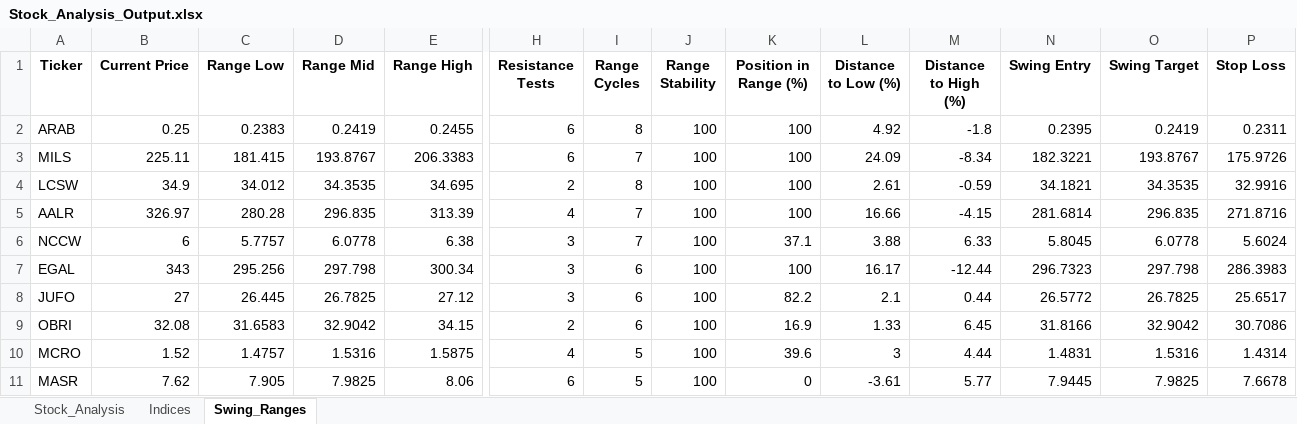
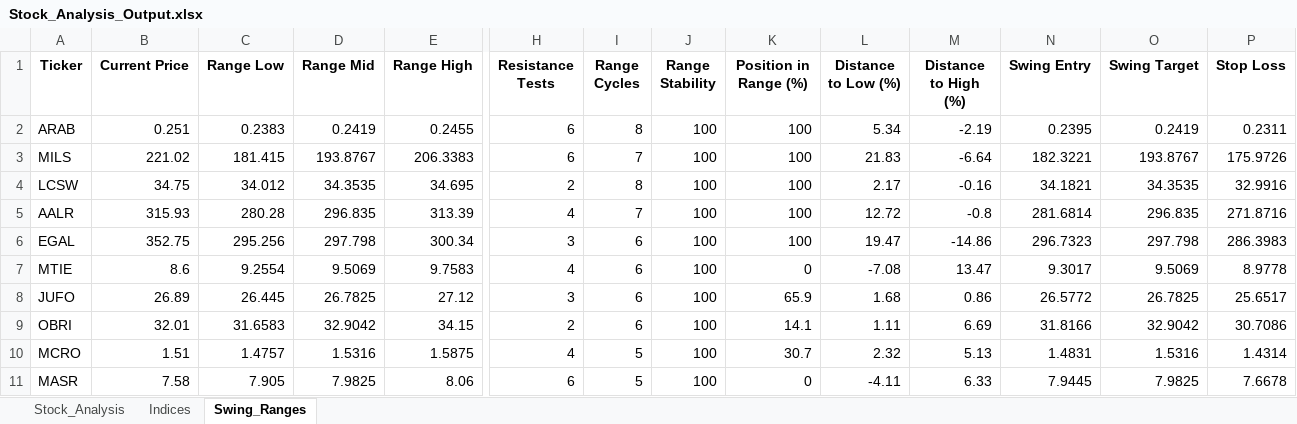
Before and after one commit to ARa2of/egx-stock-analysis, an Excel workbook: Stock_Analysis_Output.xlsx, sheet Swing_Ranges, drawn as a sheet; only a part is shown, gaps mark what is left out; values as stored, in another font and other column widths than the file's, no borders; removed rows and columns are numbered as before the commit, all else as after; rows hold the shown columns only; the diff covers the shown part only; the diff names each change by its address in the sheet, - before the commit and + after, or states it on an @@ line.

```diff
--- a/Stock_Analysis_Output.xlsx (sheet Swing_Ranges)
+++ b/Stock_Analysis_Output.xlsx (sheet Swing_Ranges)
-B2 (Current Price): 0.25
+B2 (Current Price): 0.251
-L2 (Distance to Low (%)): 4.92
+L2 (Distance to Low (%)): 5.34
-M2 (Distance to High (%)): -1.8
+M2 (Distance to High (%)): -2.19
-B3 (Current Price): 225.11
+B3 (Current Price): 221.02
-L3 (Distance to Low (%)): 24.09
+L3 (Distance to Low (%)): 21.83
-M3 (Distance to High (%)): -8.34
+M3 (Distance to High (%)): -6.64
-B4 (Current Price): 34.9
+B4 (Current Price): 34.75
-L4 (Distance to Low (%)): 2.61
+L4 (Distance to Low (%)): 2.17
-M4 (Distance to High (%)): -0.59
+M4 (Distance to High (%)): -0.16
-B5 (Current Price): 326.97
+B5 (Current Price): 315.93
-L5 (Distance to Low (%)): 16.66
+L5 (Distance to Low (%)): 12.72
-M5 (Distance to High (%)): -4.15
+M5 (Distance to High (%)): -0.8
-row 6: NCCW | 6 | 5.7757 | 6.0778 | 6.38 | 3 | 7 | 100 | 37.1 | 3.88 | 6.33 | 5.8045 | 6.0778 | 5.6024
-B6 (Current Price): 343
+B6 (Current Price): 352.75
-L6 (Distance to Low (%)): 16.17
+L6 (Distance to Low (%)): 19.47
-M6 (Distance to High (%)): -12.44
+M6 (Distance to High (%)): -14.86
+row 7: MTIE | 8.6 | 9.2554 | 9.5069 | 9.7583 | 4 | 6 | 100 | 0 | -7.08 | 13.47 | 9.3017 | 9.5069 | 8.9778
-B8 (Current Price): 27
+B8 (Current Price): 26.89
-K8 (Position in Range (%)): 82.2
+K8 (Position in Range (%)): 65.9
-L8 (Distance to Low (%)): 2.1
+L8 (Distance to Low (%)): 1.68
-M8 (Distance to High (%)): 0.44
+M8 (Distance to High (%)): 0.86
-B9 (Current Price): 32.08
+B9 (Current Price): 32.01
-K9 (Position in Range (%)): 16.9
+K9 (Position in Range (%)): 14.1
-L9 (Distance to Low (%)): 1.33
+L9 (Distance to Low (%)): 1.11
-M9 (Distance to High (%)): 6.45
+M9 (Distance to High (%)): 6.69
-B10 (Current Price): 1.52
+B10 (Current Price): 1.51
-K10 (Position in Range (%)): 39.6
+K10 (Position in Range (%)): 30.7
-L10 (Distance to Low (%)): 3
+L10 (Distance to Low (%)): 2.32
-M10 (Distance to High (%)): 4.44
+M10 (Distance to High (%)): 5.13
-B11 (Current Price): 7.62
+B11 (Current Price): 7.58
-L11 (Distance to Low (%)): -3.61
+L11 (Distance to Low (%)): -4.11
-M11 (Distance to High (%)): 5.77
+M11 (Distance to High (%)): 6.33
```
Also changed, not shown: 3 added rows, 3 removed rows and 144 edited cells elsewhere in this sheet, sheet Stock_Analysis, sheet Indices, 1 other file.
